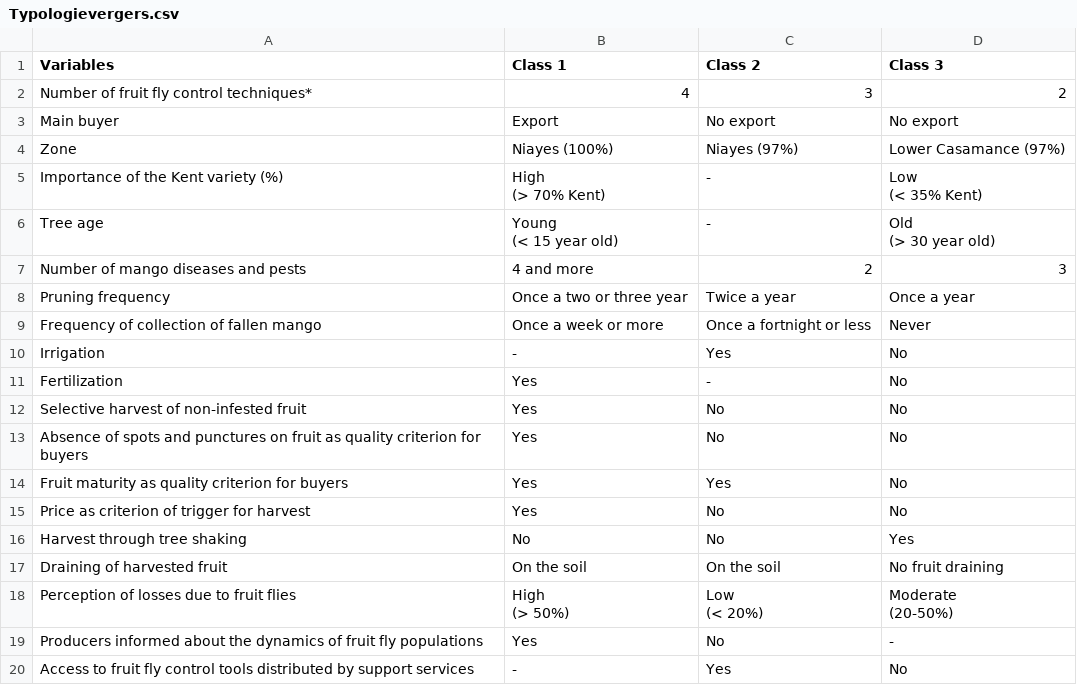
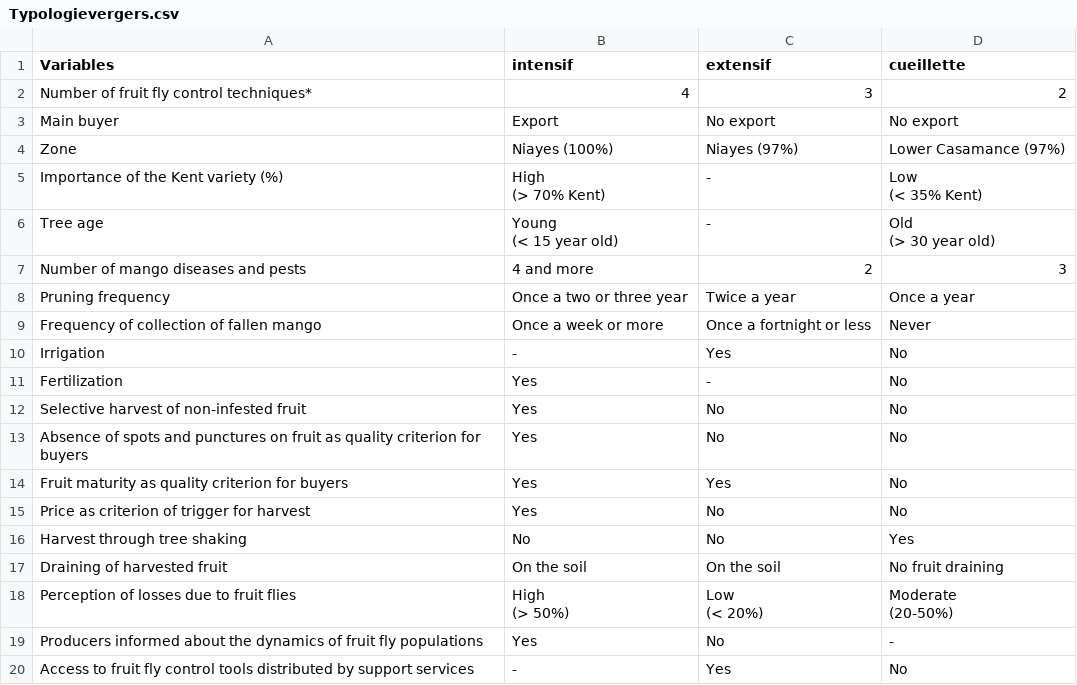
Before and after one commit to frareb/bdorsalis_serious_game, a CSV file: R/Typologievergers.csv, drawn as a sheet.

```diff
--- a/R/Typologievergers.csv
+++ b/R/Typologievergers.csv
@@ -1,2 +1,2 @@
-Variables,Class 1,Class 2,Class 3
+Variables,intensif,extensif,cueillette
 Number of fruit fly control techniques*,4,3,2
```
Also changed, not shown: R/Luttes.csv, 1 other file.
